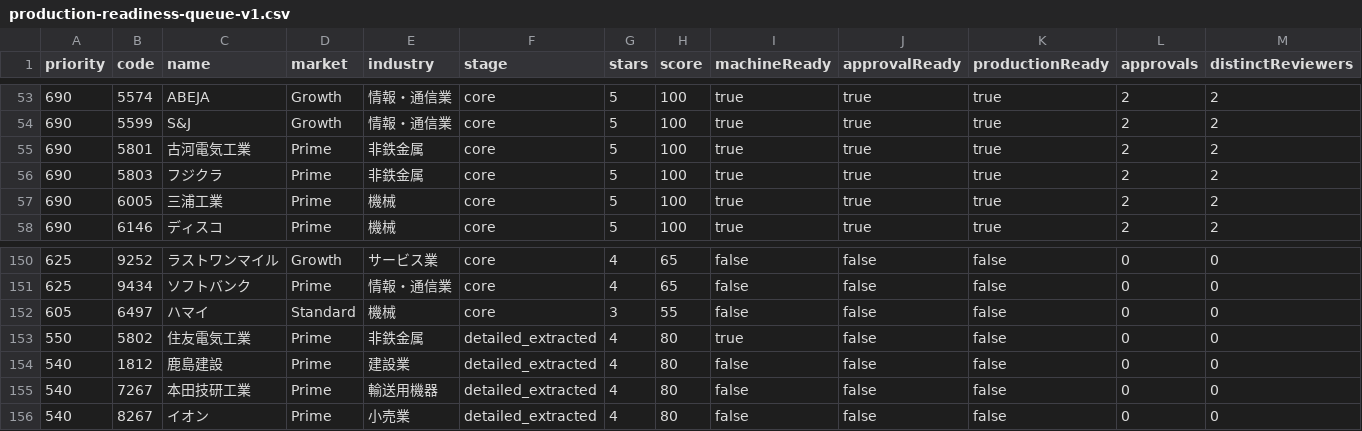
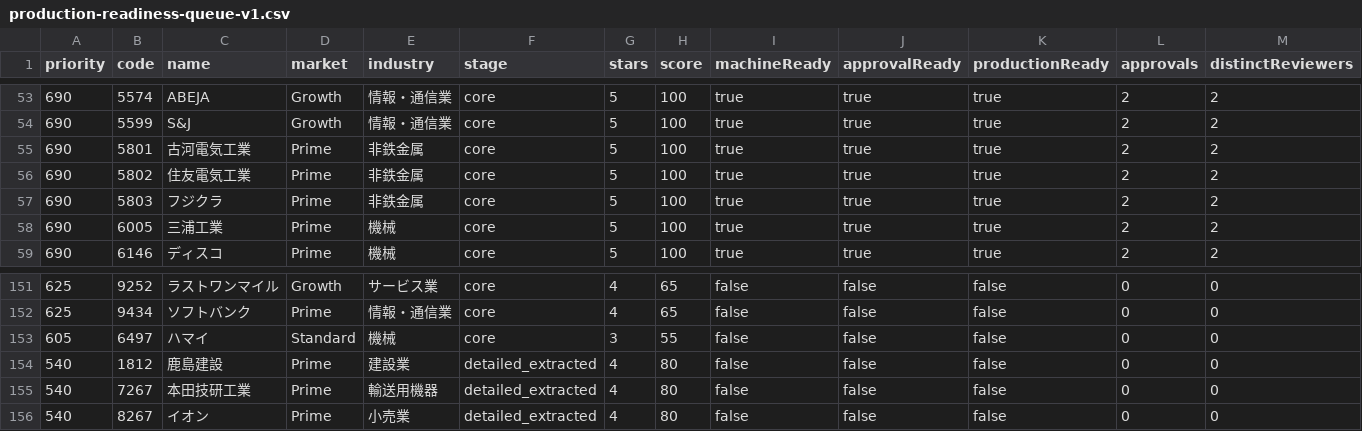
Before and after one commit to M-Osugi1230/chu-kei, a CSV file: operations/production-quality/production-readiness-queue-v1.csv, drawn as a sheet; only a part is shown, gaps mark what is left out; removed rows and columns are numbered as before the commit, all else as after; rows hold the shown columns only; the diff names each change by its address in the sheet, - before the commit and + after, or states it on an @@ line.

```diff
--- a/operations/production-quality/production-readiness-queue-v1.csv
+++ b/operations/production-quality/production-readiness-queue-v1.csv
+row 56: 690 | 5802 | 住友電気工業 | Prime | 非鉄金属 | core | 5 | 100 | true | true | true | 2 | 2
-row 153: 550 | 5802 | 住友電気工業 | Prime | 非鉄金属 | detailed_extracted | 4 | 80 | true | false | false | 0 | 0
```
Also changed, not shown: 59 other files.
